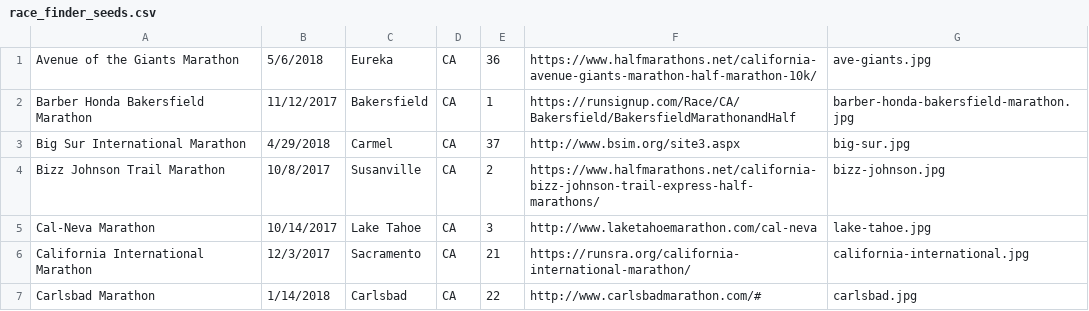
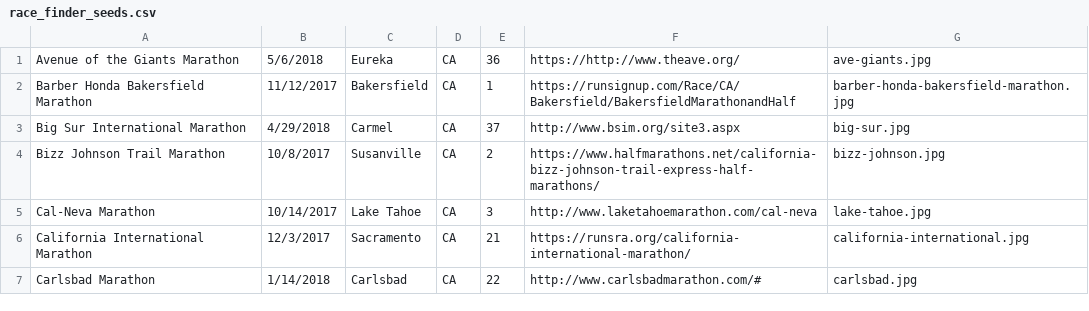
Before and after one commit to chchen1124/race-finder, a CSV file: db/race_finder_seeds.csv, drawn as a sheet; only a part is shown.

Commit message:
changed url for ave of giants

```diff
--- a/db/race_finder_seeds.csv
+++ b/db/race_finder_seeds.csv
@@ -1,2 +1,2 @@
-Avenue of the Giants Marathon,5/6/2018,Eureka,CA,36,https://www.halfmarathons.net/california-avenue-giants-marathon-half-marathon-10k/,ave-giants.jpg
+Avenue of the Giants Marathon,5/6/2018,Eureka,CA,36,https://http://www.theave.org/,ave-giants.jpg
 Barber Honda Bakersfield Marathon,11/12/2017,Bakersfield,CA,1,https://runsignup.com/Race/CA/Bakersfield/BakersfieldMarathonandHalf,barber-honda-bakersfield-marathon.jpg
```
